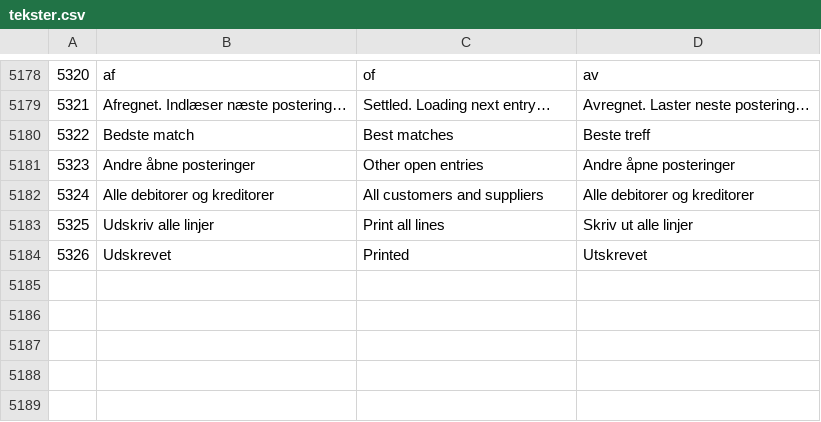
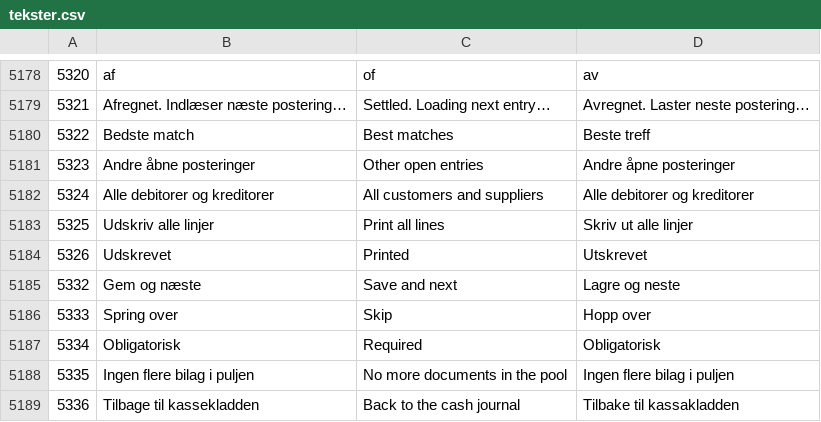
Before and after one commit to DANOSOFT/saldi, a CSV file: importfiler/tekster.csv, drawn as a sheet; only a part is shown, gaps mark what is left out.

Commit message:
SD-716: Pool "Gem og næste" on Enter, mandatory fields, "Spring over", Ctrl + arrows (#720)

```diff
--- a/importfiler/tekster.csv
+++ b/importfiler/tekster.csv
@@ -5184 +5184,6 @@
 5326	Udskrevet	Printed	Utskrevet
+5332	Gem og næste	Save and next	Lagre og neste
+5333	Spring over	Skip	Hopp over
+5334	Obligatorisk	Required	Obligatorisk
+5335	Ingen flere bilag i puljen	No more documents in the pool	Ingen flere bilag i puljen
+5336	Tilbage til kassekladden	Back to the cash journal	Tilbake til kassakladden
```
Also changed, not shown: 7 other files.
